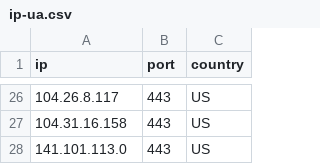
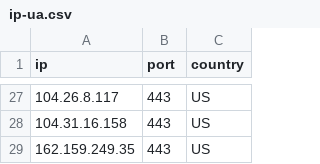
Before and after one commit to kexoub/CloudflareSpeedTest_txt, a CSV file: ip-ua.csv, drawn as a sheet; only a part is shown, gaps mark what is left out; the diff covers the shown part only.

```diff
--- a/ip-ua.csv
+++ b/ip-ua.csv
@@ -27,2 +28,2 @@ ip,port,country
 104.31.16.158,443,US
-141.101.113.0,443,US
+162.159.249.35,443,US
```
Also changed, not shown: 10 added rows, 9 removed rows and 2 edited cells elsewhere in this file, result.csv, 3 other files.
